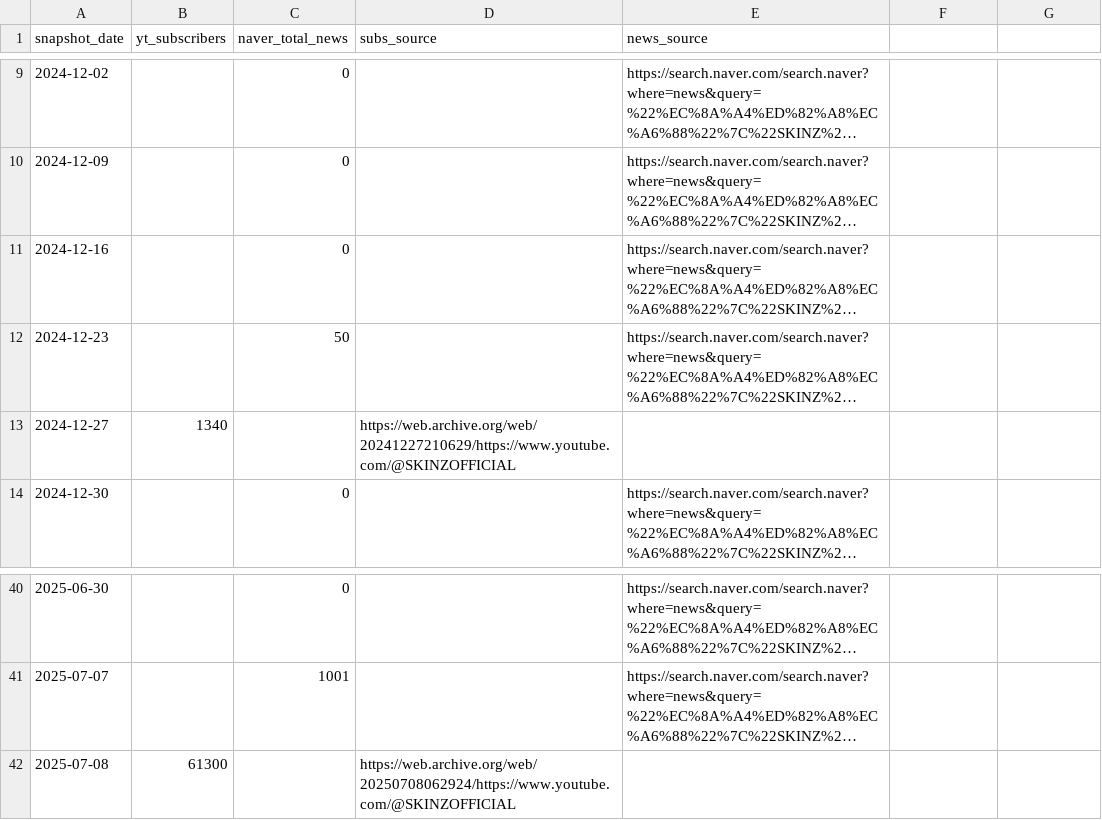
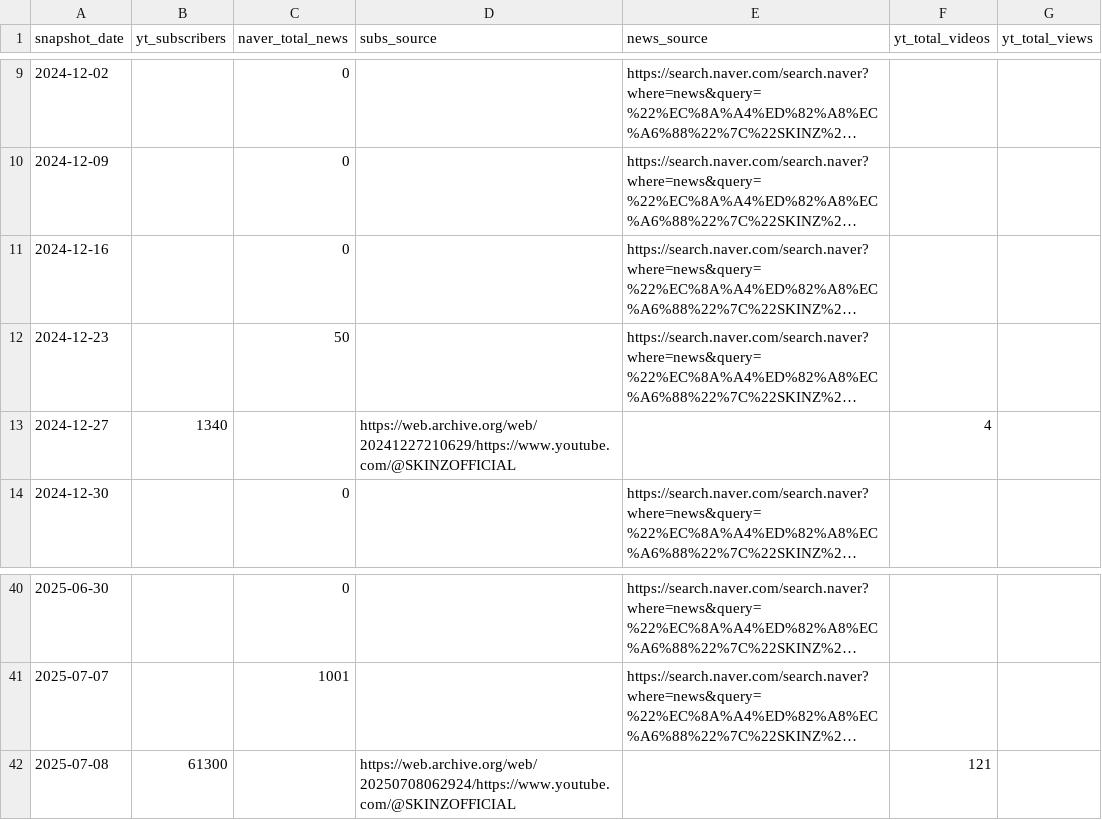
Before and after one commit to his-0203/idol-sight, a CSV file: scripts/historical_backfill/skinz.csv, drawn as a sheet; only a part is shown, gaps mark what is left out; long unchanged cells end in …; the diff names each change by its address in the sheet, - before the commit and + after, or states it on an @@ line.

```diff
--- a/scripts/historical_backfill/skinz.csv
+++ b/scripts/historical_backfill/skinz.csv
-F1: (empty)
+F1: yt_total_videos
-G1: (empty)
+G1: yt_total_views
-F13 (yt_total_videos): (empty)
+F13 (yt_total_videos): 4
-F42 (yt_total_videos): (empty)
+F42 (yt_total_videos): 121
```
Also changed, not shown: scripts/historical_backfill/myrakl.csv, scripts/historical_backfill/owis.csv, 6 other files.
